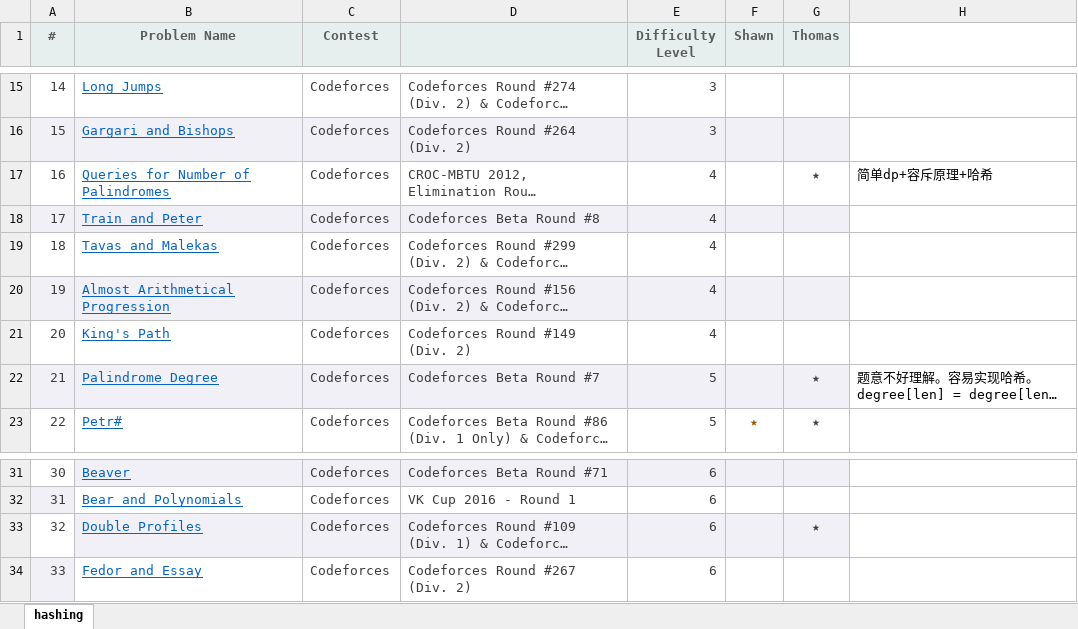
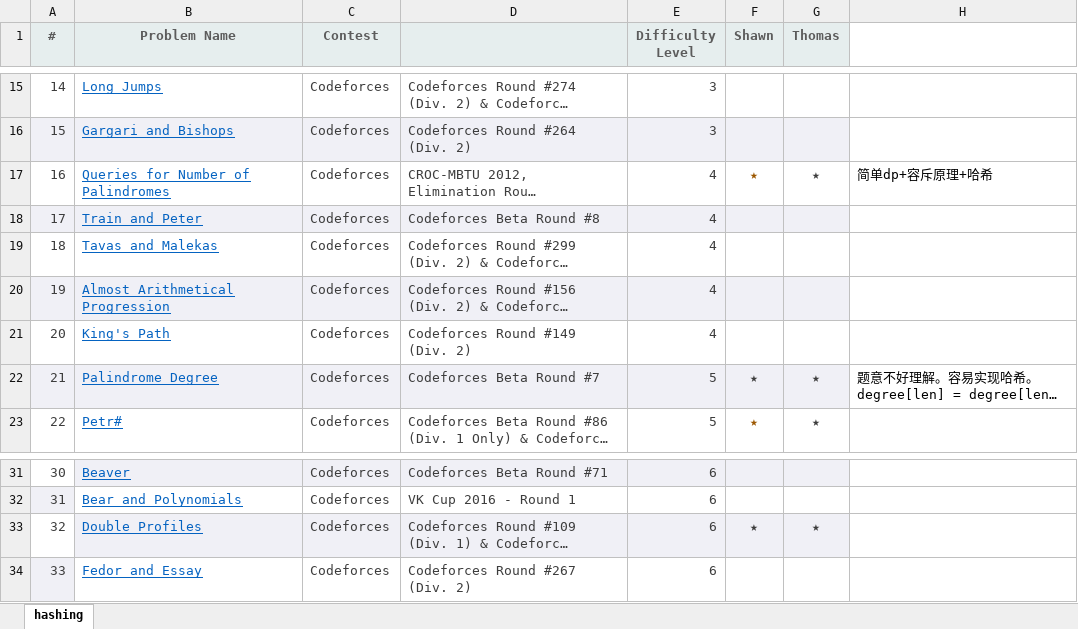
Before and after one commit to gzshawnliang/competitive-programming, an Excel workbook: doc/Other/题库.xlsx, sheet hashing, drawn as a sheet; only a part is shown, gaps mark what is left out; long unchanged cells end in …; values as stored, in another font and other column widths than the file's, no borders; the diff names each change by its address in the sheet, - before the commit and + after, or states it on an @@ line.

```diff
--- a/doc/Other/题库.xlsx (sheet hashing)
+++ b/doc/Other/题库.xlsx (sheet hashing)
-F17 (Shawn): (empty)
+F17 (Shawn): ★
-F22 (Shawn): (empty)
+F22 (Shawn): ★
-F33 (Shawn): (empty)
+F33 (Shawn): ★
```
Also changed, not shown: 2 other files.
